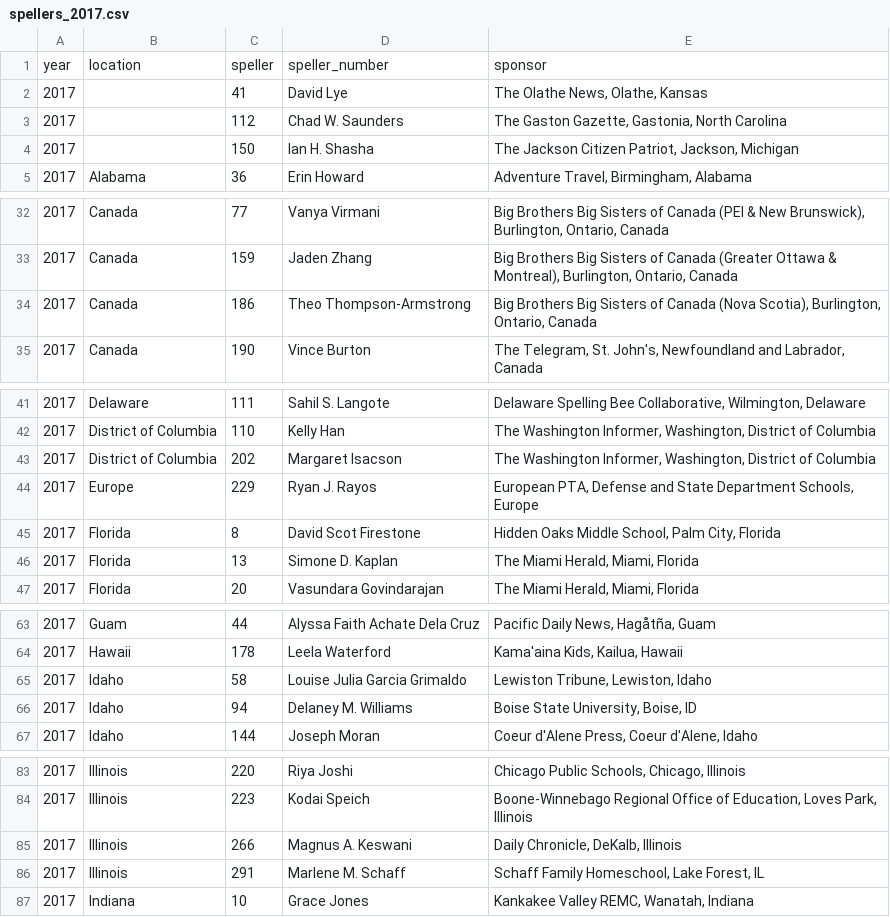
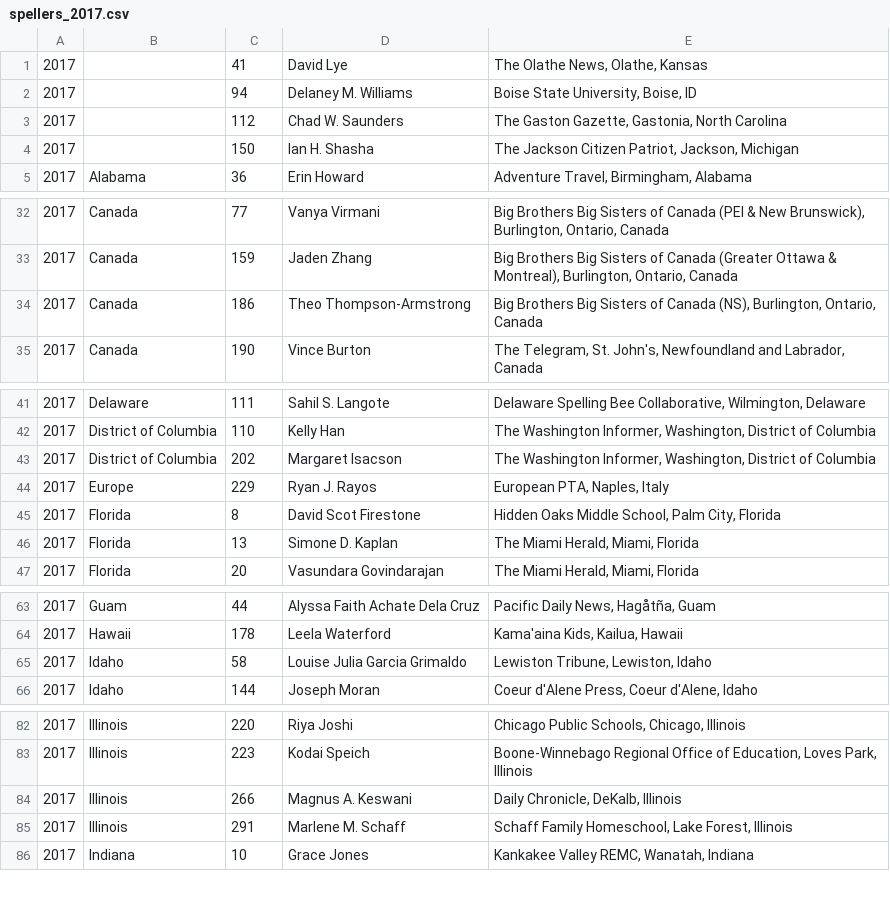
Before and after one commit to octonion/spelling, a CSV file: csv/spellers_2017.csv, drawn as a sheet; only a part is shown, gaps mark what is left out; the diff covers the shown part only.

```diff
--- a/csv/spellers_2017.csv
+++ b/csv/spellers_2017.csv
@@ -1,3 +1,3 @@
-year,location,speller,speller_number,sponsor
 2017,,41,David Lye,"The Olathe News, Olathe, Kansas"
+2017,,94,Delaney M. Williams,"Boise State University, Boise, ID"
 2017,,112,Chad W. Saunders,"The Gaston Gazette, Gastonia, North Carolina"
@@ -33,3 +33,3 @@ year,location,speller,speller_number,sponsor
 2017,Canada,159,Jaden Zhang,"Big Brothers Big Sisters of Canada (Greater Ottawa & Montreal), Burlington, Ontario, Canada"
-2017,Canada,186,Theo Thompson-Armstrong,"Big Brothers Big Sisters of Canada (Nova Scotia), Burlington, Ontario, Canada"
+2017,Canada,186,Theo Thompson-Armstrong,"Big Brothers Big Sisters of Canada (NS), Burlington, Ontario, Canada"
 2017,Canada,190,Vince Burton,"The Telegram, St. John's, Newfoundland and Labrador, Canada"
@@ -43,3 +43,3 @@ year,location,speller,speller_number,sponsor
 2017,District of Columbia,202,Margaret Isacson,"The Washington Informer, Washington, District of Columbia"
-2017,Europe,229,Ryan J. Rayos,"European PTA, Defense and State Department Schools, Europe"
+2017,Europe,229,Ryan J. Rayos,"European PTA, Naples, Italy"
 2017,Florida,8,David Scot Firestone,"Hidden Oaks Middle School, Palm City, Florida"
@@ -65,3 +65,2 @@ year,location,speller,speller_number,sponsor
 2017,Idaho,58,Louise Julia Garcia Grimaldo,"Lewiston Tribune, Lewiston, Idaho"
-2017,Idaho,94,Delaney M. Williams,"Boise State University, Boise, ID"
 2017,Idaho,144,Joseph Moran,"Coeur d'Alene Press, Coeur d'Alene, Idaho"
@@ -85,3 +84,3 @@ year,location,speller,speller_number,sponsor
 2017,Illinois,266,Magnus A. Keswani,"Daily Chronicle, DeKalb, Illinois"
-2017,Illinois,291,Marlene M. Schaff,"Schaff Family Homeschool, Lake Forest, IL"
+2017,Illinois,291,Marlene M. Schaff,"Schaff Family Homeschool, Lake Forest, Illinois"
 2017,Indiana,10,Grace Jones,"Kankakee Valley REMC, Wanatah, Indiana"
```
Also changed, not shown: 1 moved row elsewhere in this file, csv/scripps_competitions_2016.csv, 8 other files.
